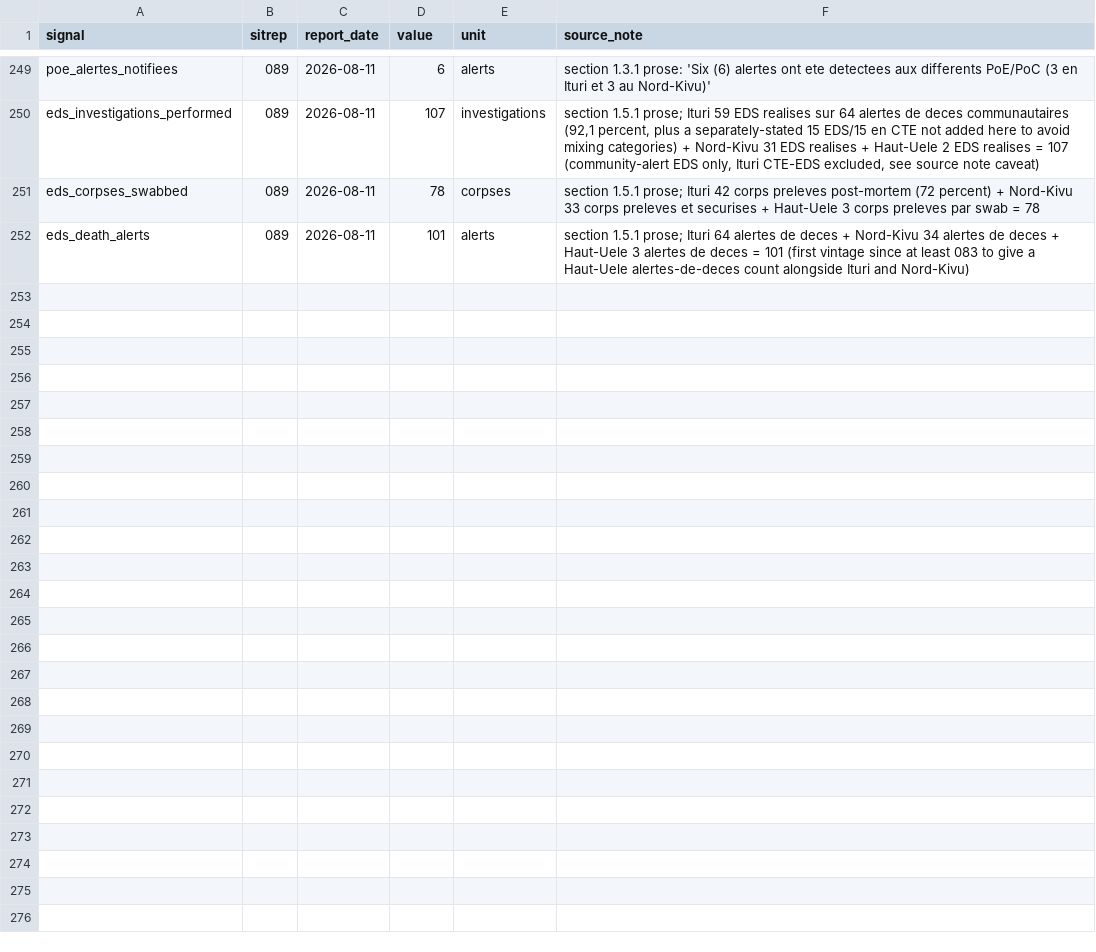
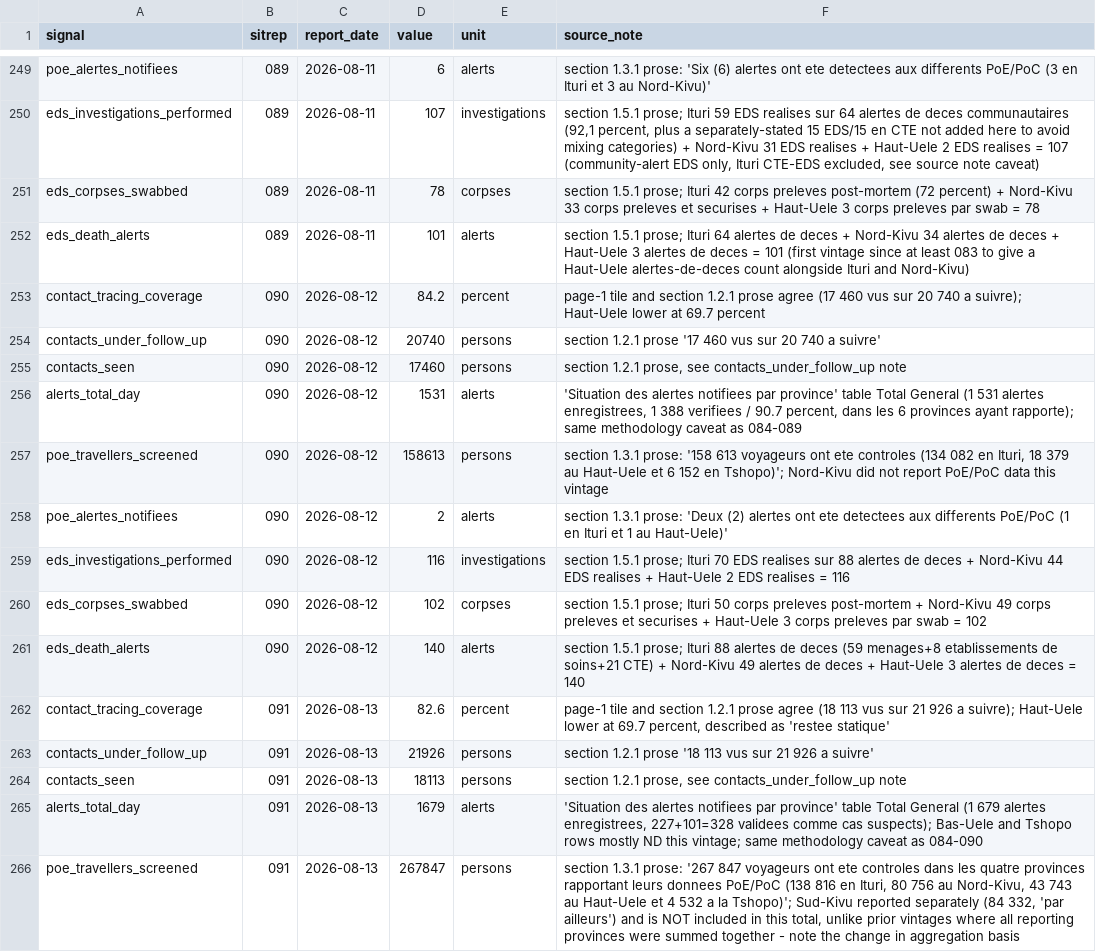
Before and after one commit to epiforecasts/BVDOutbreakSize, a CSV file: data/candidate_signals.csv, drawn as a sheet; only a part is shown, gaps mark what is left out; the diff covers the shown part only; the diff names each change by its address in the sheet, - before the commit and + after, or states it on an @@ line.

```diff
--- a/data/candidate_signals.csv
+++ b/data/candidate_signals.csv
+row 253: contact_tracing_coverage | 090 | 2026-08-12 | 84.2 | percent | page-1 tile and section 1.2.1 prose agree (17 460 vus sur 20 740 a suivre); Haut-Uele lower at 69.7 percent
+row 254: contacts_under_follow_up | 090 | 2026-08-12 | 20740 | persons | section 1.2.1 prose '17 460 vus sur 20 740 a suivre'
+row 255: contacts_seen | 090 | 2026-08-12 | 17460 | persons | section 1.2.1 prose, see contacts_under_follow_up note
+row 256: alerts_total_day | 090 | 2026-08-12 | 1531 | alerts | 'Situation des alertes notifiees par province' table Total General (1 531 alertes enregistrees, 1 388 verifiees / 90.7 percent, dans les 6 provinces ayant rapporte); same methodology caveat as 084-089
+row 257: poe_travellers_screened | 090 | 2026-08-12 | 158613 | persons | section 1.3.1 prose: '158 613 voyageurs ont ete controles (134 082 en Ituri, 18 379 au Haut-Uele et 6 152 en Tshopo)'; Nord-Kivu did not report PoE/PoC data this vintage
+row 258: poe_alertes_notifiees | 090 | 2026-08-12 | 2 | alerts | section 1.3.1 prose: 'Deux (2) alertes ont ete detectees aux differents PoE/PoC (1 en Ituri et 1 au Haut-Uele)'
+row 259: eds_investigations_performed | 090 | 2026-08-12 | 116 | investigations | section 1.5.1 prose; Ituri 70 EDS realises sur 88 alertes de deces + Nord-Kivu 44 EDS realises + Haut-Uele 2 EDS realises = 116
+row 260: eds_corpses_swabbed | 090 | 2026-08-12 | 102 | corpses | section 1.5.1 prose; Ituri 50 corps preleves post-mortem + Nord-Kivu 49 corps preleves et securises + Haut-Uele 3 corps preleves par swab = 102
+row 261: eds_death_alerts | 090 | 2026-08-12 | 140 | alerts | section 1.5.1 prose; Ituri 88 alertes de deces (59 menages+8 etablissements de soins+21 CTE) + Nord-Kivu 49 alertes de deces + Haut-Uele 3 alertes de deces = 140
+row 262: contact_tracing_coverage | 091 | 2026-08-13 | 82.6 | percent | page-1 tile and section 1.2.1 prose agree (18 113 vus sur 21 926 a suivre); Haut-Uele lower at 69.7 percent, described as 'restee statique'
+row 263: contacts_under_follow_up | 091 | 2026-08-13 | 21926 | persons | section 1.2.1 prose '18 113 vus sur 21 926 a suivre'
+row 264: contacts_seen | 091 | 2026-08-13 | 18113 | persons | section 1.2.1 prose, see contacts_under_follow_up note
+row 265: alerts_total_day | 091 | 2026-08-13 | 1679 | alerts | 'Situation des alertes notifiees par province' table Total General (1 679 alertes enregistrees, 227+101=328 validees comme cas suspects); Bas-Uele and Tshopo rows mostly ND this vintage; same methodology caveat as 084-090
+row 266: poe_travellers_screened | 091 | 2026-08-13 | 267847 | persons | section 1.3.1 prose: '267 847 voyageurs ont ete controles dans les quatre provinces rapportant leurs donnees PoE/PoC (138 816 en Ituri, 80 756 au Nord-Kivu, 43 743 au Haut-Uele et 4 532 a la Tshopo)'; Sud-Kivu reported separately (84 332, 'par ailleurs') and is NOT included in this total, unlike prior vintages where all reporting provinces were summed together - note the change in aggregation basis
```
Also changed, not shown: 13 added rows elsewhere in this file, 6 other files.
